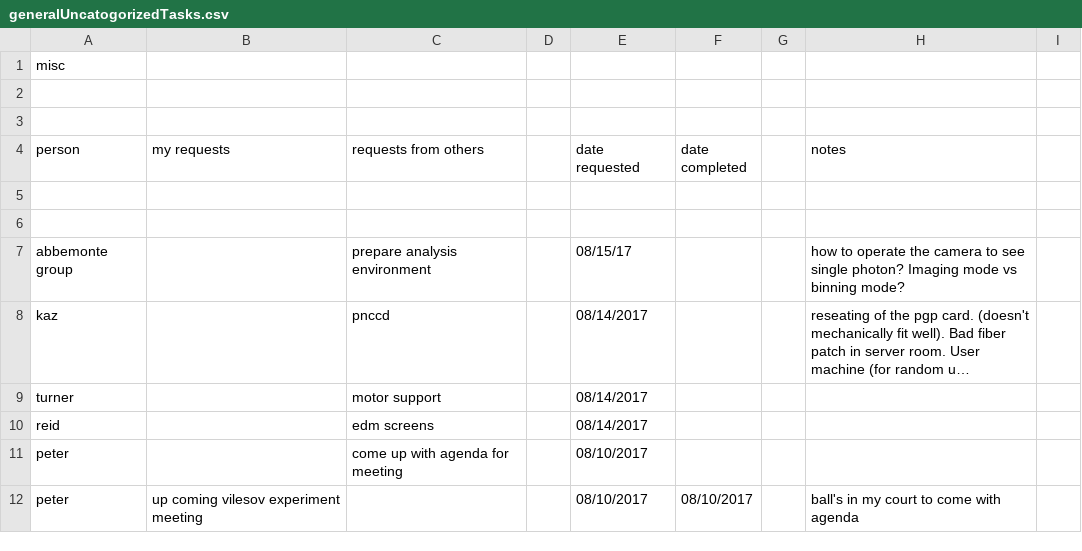
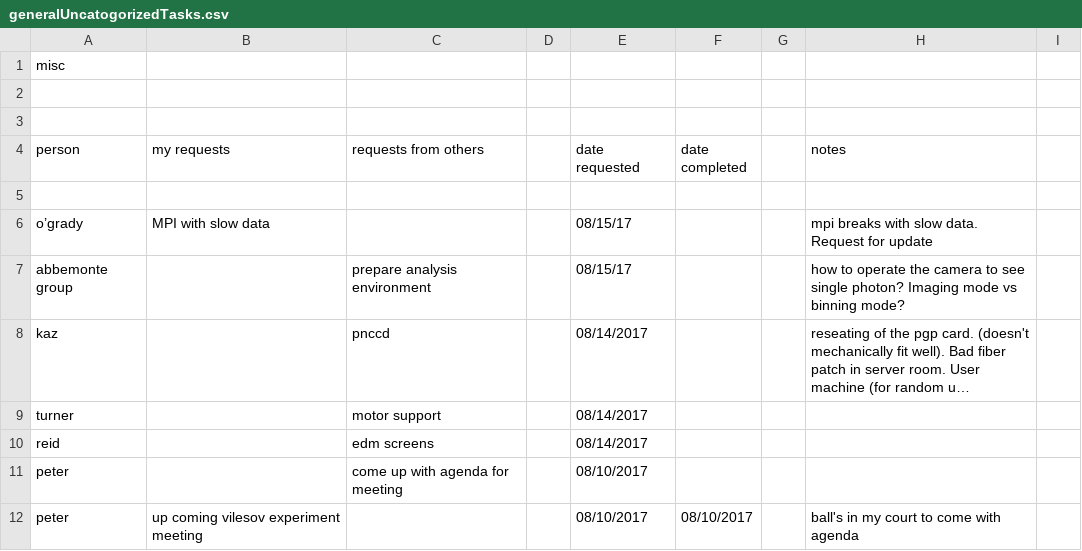
Before and after one commit to sioan/softXRayDataAndControls, a CSV file: taskManagement/generalUncatogorizedTasks.csv, drawn as a sheet; only a part is shown; long unchanged cells end in …; the diff names each change by its address in the sheet, - before the commit and + after, or states it on an @@ line.

Commit message:
tasks

```diff
--- a/taskManagement/generalUncatogorizedTasks.csv
+++ b/taskManagement/generalUncatogorizedTasks.csv
-row 6: (empty)
+row 6: o’grady | MPI with slow data |  |  | 08/15/17 |  |  | mpi breaks with slow data. Request for update
```
